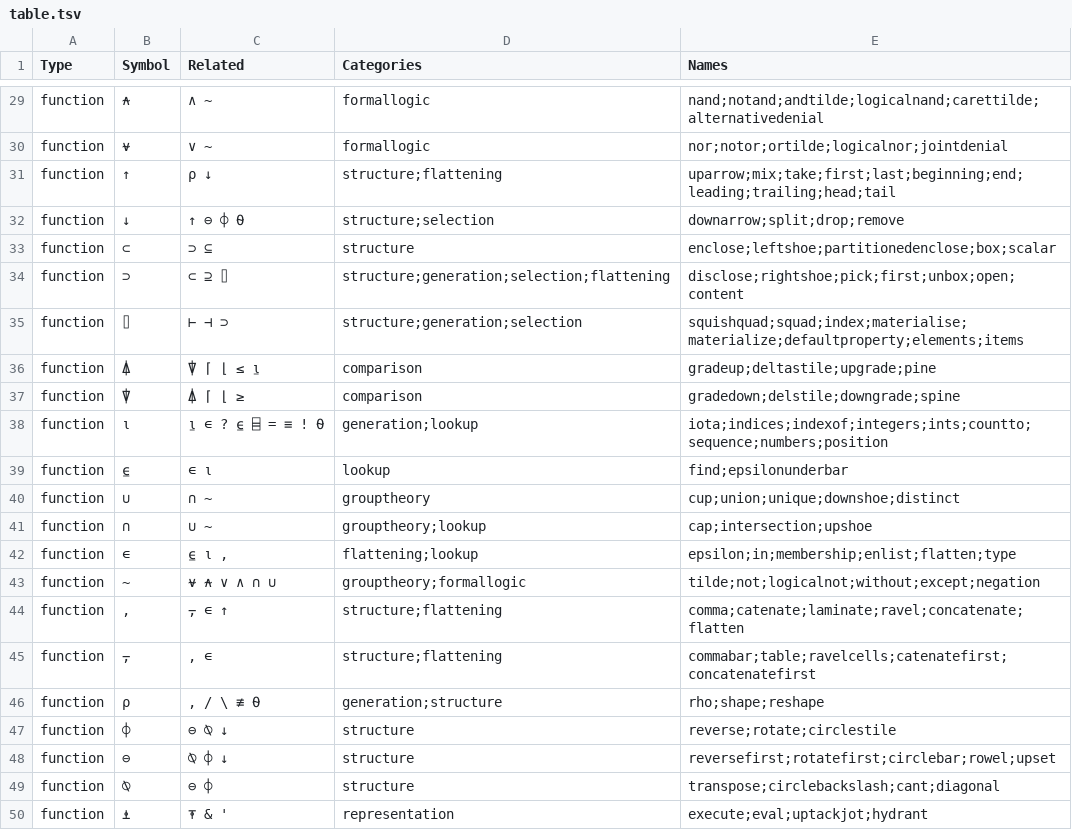
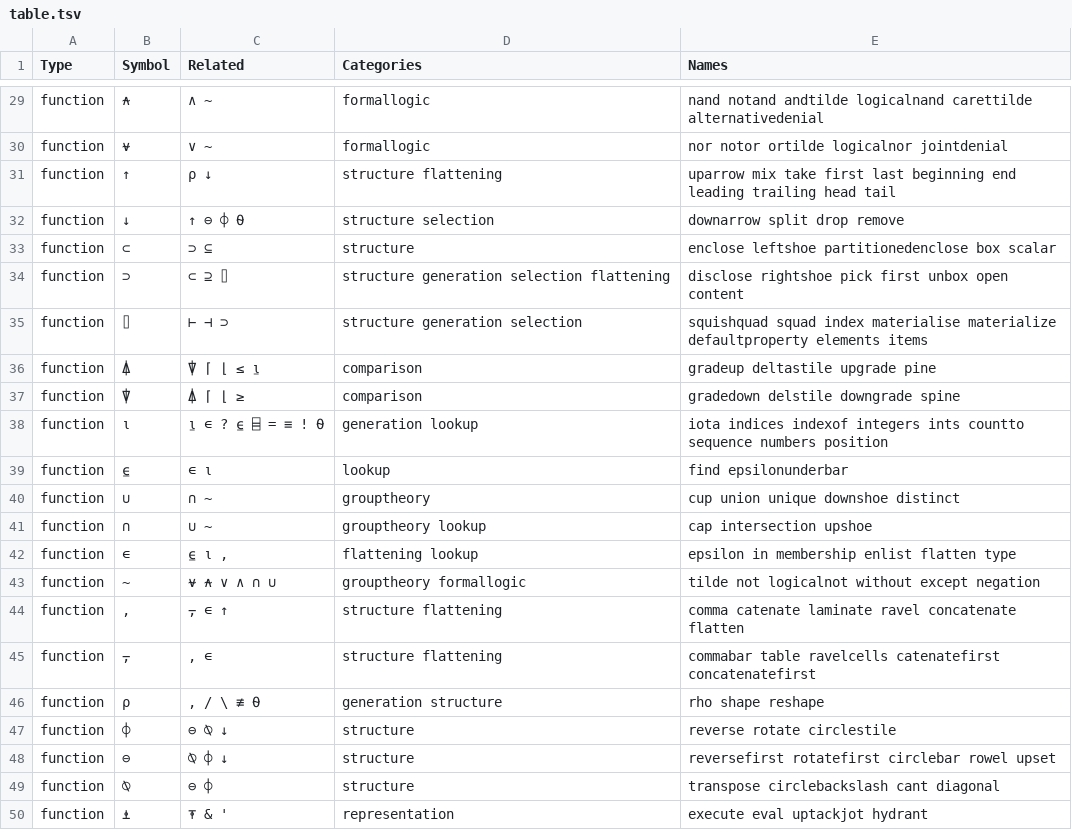
Before and after one commit to abrudz/aplcart, a TSV file: table.tsv, drawn as a sheet; only a part is shown, gaps mark what is left out; the diff covers the shown part only; the diff names each change by its address in the sheet, - before the commit and + after, or states it on an @@ line.

```diff
--- a/table.tsv
+++ b/table.tsv
-E29 (Names): nand;notand;andtilde;logicalnand;carettilde;alternativedenial
+E29 (Names): nand notand andtilde logicalnand carettilde alternativedenial
-E30 (Names): nor;notor;ortilde;logicalnor;jointdenial
+E30 (Names): nor notor ortilde logicalnor jointdenial
-D31 (Categories): structure;flattening
+D31 (Categories): structure flattening
-E31 (Names): uparrow;mix;take;first;last;beginning;end;leading;trailing;head;tail
+E31 (Names): uparrow mix take first last beginning end leading trailing head tail
-D32 (Categories): structure;selection
+D32 (Categories): structure selection
-E32 (Names): downarrow;split;drop;remove
+E32 (Names): downarrow split drop remove
-E33 (Names): enclose;leftshoe;partitionedenclose;box;scalar
+E33 (Names): enclose leftshoe partitionedenclose box scalar
-D34 (Categories): structure;generation;selection;flattening
+D34 (Categories): structure generation selection flattening
-E34 (Names): disclose;rightshoe;pick;first;unbox;open;content
+E34 (Names): disclose rightshoe pick first unbox open content
-D35 (Categories): structure;generation;selection
+D35 (Categories): structure generation selection
-E35 (Names): squishquad;squad;index;materialise;materialize;defaultproperty;elements;items
+E35 (Names): squishquad squad index materialise materialize defaultproperty elements items
-E36 (Names): gradeup;deltastile;upgrade;pine
+E36 (Names): gradeup deltastile upgrade pine
-E37 (Names): gradedown;delstile;downgrade;spine
+E37 (Names): gradedown delstile downgrade spine
-D38 (Categories): generation;lookup
+D38 (Categories): generation lookup
-E38 (Names): iota;indices;indexof;integers;ints;countto;sequence;numbers;position
+E38 (Names): iota indices indexof integers ints countto sequence numbers position
-E39 (Names): find;epsilonunderbar
+E39 (Names): find epsilonunderbar
-E40 (Names): cup;union;unique;downshoe;distinct
+E40 (Names): cup union unique downshoe distinct
-D41 (Categories): grouptheory;lookup
+D41 (Categories): grouptheory lookup
-E41 (Names): cap;intersection;upshoe
+E41 (Names): cap intersection upshoe
-D42 (Categories): flattening;lookup
+D42 (Categories): flattening lookup
-E42 (Names): epsilon;in;membership;enlist;flatten;type
+E42 (Names): epsilon in membership enlist flatten type
-D43 (Categories): grouptheory;formallogic
+D43 (Categories): grouptheory formallogic
-E43 (Names): tilde;not;logicalnot;without;except;negation
+E43 (Names): tilde not logicalnot without except negation
-D44:D45 (Categories): structure;flattening
+D44:D45 (Categories): structure flattening
-E44 (Names): comma;catenate;laminate;ravel;concatenate;flatten
+E44 (Names): comma catenate laminate ravel concatenate flatten
-E45 (Names): commabar;table;ravelcells;catenatefirst;concatenatefirst
+E45 (Names): commabar table ravelcells catenatefirst concatenatefirst
-D46 (Categories): generation;structure
+D46 (Categories): generation structure
-E46 (Names): rho;shape;reshape
+E46 (Names): rho shape reshape
-E47 (Names): reverse;rotate;circlestile
+E47 (Names): reverse rotate circlestile
-E48 (Names): reversefirst;rotatefirst;circlebar;rowel;upset
+E48 (Names): reversefirst rotatefirst circlebar rowel upset
-E49 (Names): transpose;circlebackslash;cant;diagonal
+E49 (Names): transpose circlebackslash cant diagonal
-E50 (Names): execute;eval;uptackjot;hydrant
+E50 (Names): execute eval uptackjot hydrant
```
Also changed, not shown: 88 edited cells elsewhere in this file.
